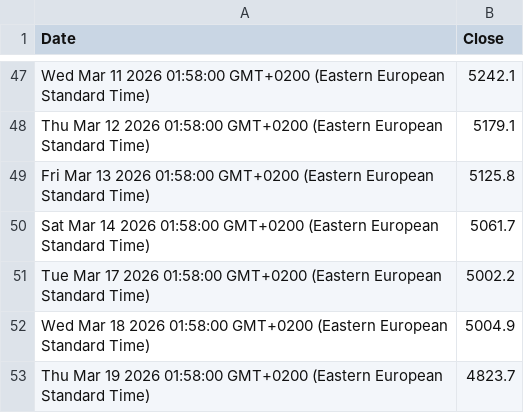
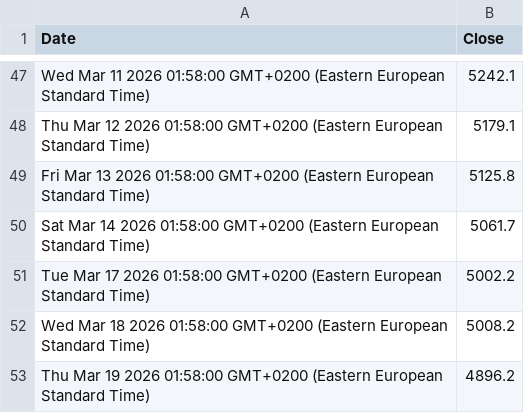
Before and after one commit to denesdata/roem, a CSV file: roem 2.0/Financial Markets/Gold.csv, drawn as a sheet; only a part is shown, gaps mark what is left out.

Commit message:
Update roem 2.0/Financial Markets/Gold.csv

```diff
--- a/roem 2.0/Financial Markets/Gold.csv
+++ b/roem 2.0/Financial Markets/Gold.csv
@@ -51,3 +51,3 @@ Sat Mar 14 2026 01:58:00 GMT+0200 (Eastern European Standard Time),5061.7
 Tue Mar 17 2026 01:58:00 GMT+0200 (Eastern European Standard Time),5002.2
-Wed Mar 18 2026 01:58:00 GMT+0200 (Eastern European Standard Time),5004.9
-Thu Mar 19 2026 01:58:00 GMT+0200 (Eastern European Standard Time),4823.7
+Wed Mar 18 2026 01:58:00 GMT+0200 (Eastern European Standard Time),5008.2
+Thu Mar 19 2026 01:58:00 GMT+0200 (Eastern European Standard Time),4896.2
```
